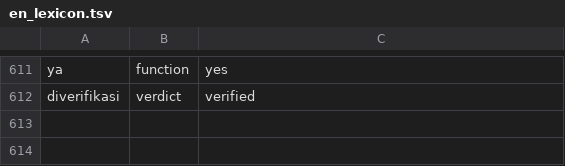
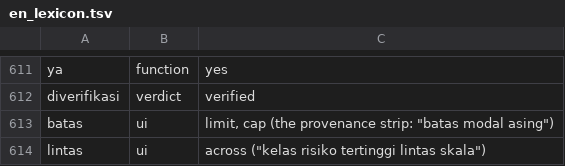
Before and after one commit to Bali-Zero/Teman2, a TSV file: apps/kbli-navigator-macos/Tools/design/en_lexicon.tsv, drawn as a sheet; only a part is shown, gaps mark what is left out.

```diff
--- a/apps/kbli-navigator-macos/Tools/design/en_lexicon.tsv
+++ b/apps/kbli-navigator-macos/Tools/design/en_lexicon.tsv
@@ -612 +612,3 @@ ya	function	yes
 diverifikasi	verdict	verified
+batas	ui	limit, cap (the provenance strip: "batas modal asing")
+lintas	ui	across ("kelas risiko tertinggi lintas skala")
```
Also changed, not shown: 3 other files.
